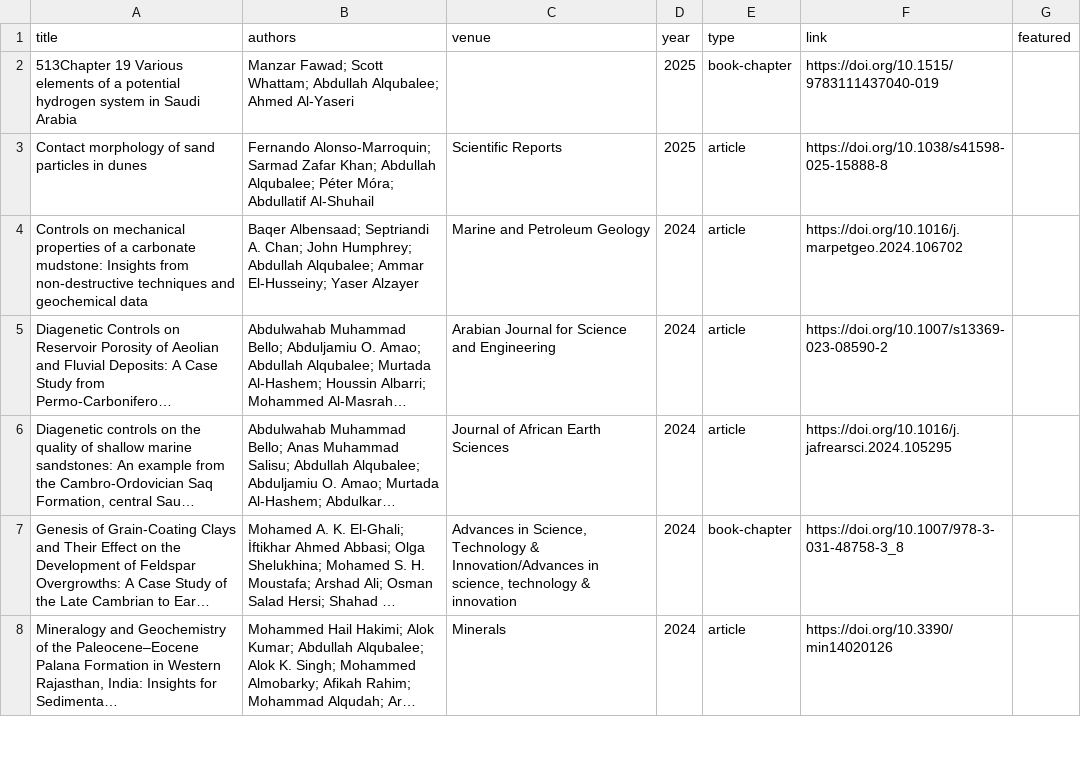
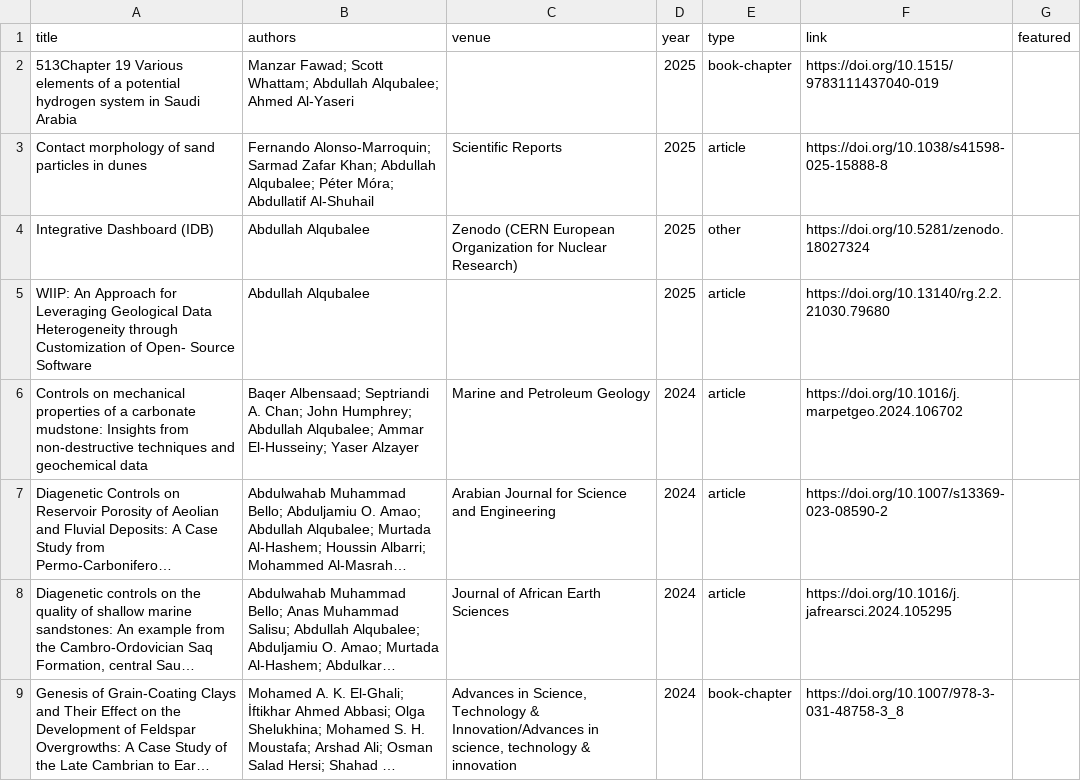
Before and after one commit to qubalee/qubalee.github.io, a CSV file: public/data/publications.csv, drawn as a sheet; only a part is shown; the shorter side is filled out with more unchanged rows; long unchanged cells end in ….

Commit message:
update

```diff
--- a/public/data/publications.csv
+++ b/public/data/publications.csv
@@ -3,2 +3,4 @@ title,authors,venue,year,type,link,featured
 Contact morphology of sand particles in dunes,Fernando Alonso-Marroquin; Sarmad Zafar Khan; Abdullah Alqubalee; Péter Móra; Abdullatif Al‐Shuhail,Scientific Reports,2025,article,https://doi.org/10.1038/s41598-025-15888-8,
+Integrative Dashboard (IDB),Abdullah Alqubalee,Zenodo (CERN European Organization for Nuclear Research),2025,other,https://doi.org/10.5281/zenodo.18027324,
+WIIP: An Approach for Leveraging Geological Data Heterogeneity through Customization of Open- Source Software,Abdullah Alqubalee,,2025,article,https://doi.org/10.13140/rg.2.2.21030.79680,
 Controls on mechanical properties of a carbonate mudstone: Insights from non-destructive techniques and geochemical data,Baqer Albensaad; Septriandi A. Chan; John Humphrey; Abdullah Alqubalee; Ammar El‐Husseiny; Yaser Alzayer,Marine and Petroleum Geology,2024,article,https://doi.org/10.1016/j.marpetgeo.2024.106702,
```
